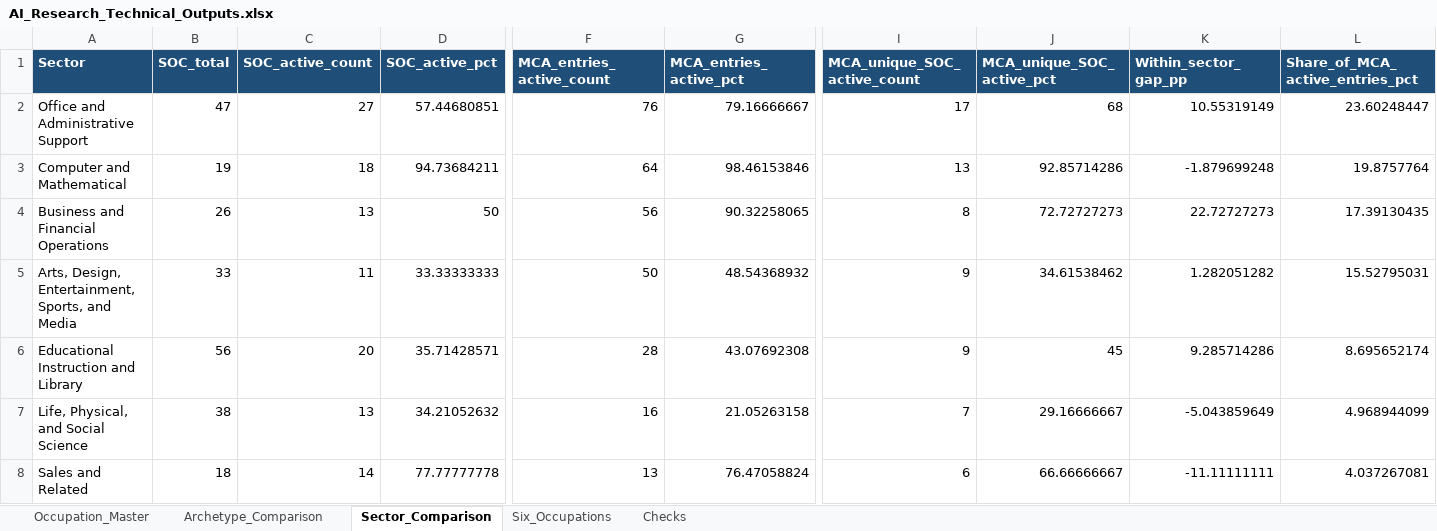
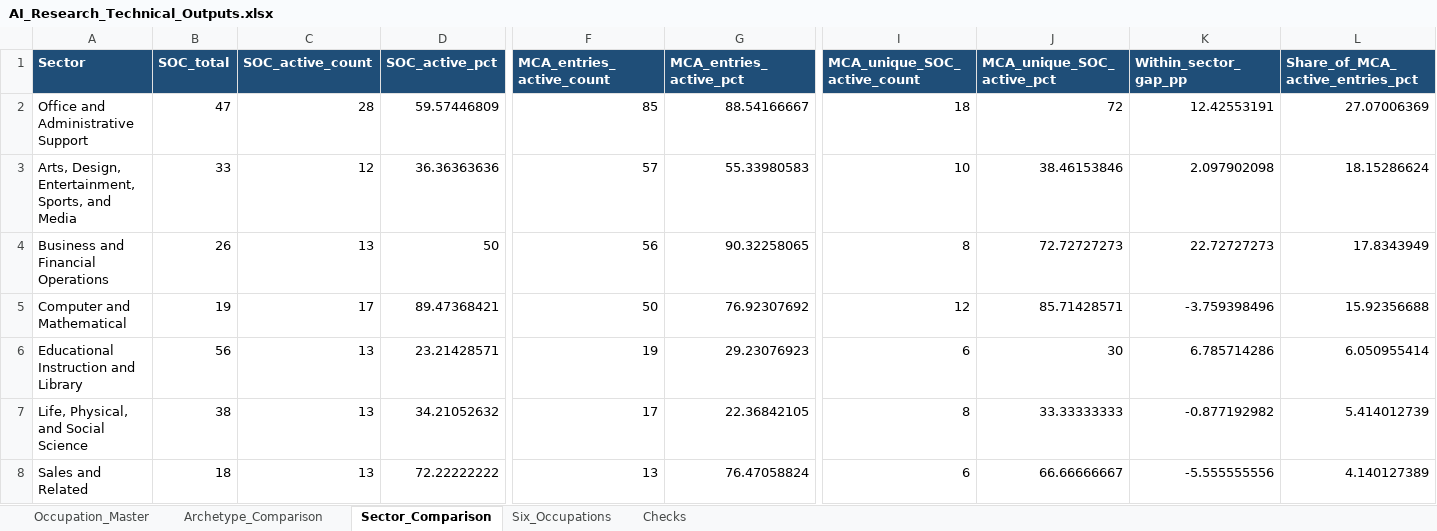
Before and after one commit to BSDSBA-JF/wadwani_intern, an Excel workbook: 10_AI_research/04_creating_output/AI_Research_Technical_Outputs.xlsx, sheet Sector_Comparison, drawn as a sheet; only a part is shown, gaps mark what is left out; values as stored, in another font and other column widths than the file's, no borders; removed rows and columns are numbered as before the commit, all else as after; rows hold the shown columns only; the diff covers the shown part only; the diff names each change by its address in the sheet, - before the commit and + after, or states it on an @@ line.

Commit message:
added comparison of ai measurements

```diff
--- a/10_AI_research/04_creating_output/AI_Research_Technical_Outputs.xlsx (sheet Sector_Comparison)
+++ b/10_AI_research/04_creating_output/AI_Research_Technical_Outputs.xlsx (sheet Sector_Comparison)
-C2 (SOC_active_count): 27
+C2 (SOC_active_count): 28
-D2 (SOC_active_pct): 57.44680851
+D2 (SOC_active_pct): 59.57446809
-F2 (MCA_entries_active_count): 76
+F2 (MCA_entries_active_count): 85
-G2 (MCA_entries_active_pct): 79.16666667
+G2 (MCA_entries_active_pct): 88.54166667
-I2 (MCA_unique_SOC_active_count): 17
+I2 (MCA_unique_SOC_active_count): 18
-J2 (MCA_unique_SOC_active_pct): 68
+J2 (MCA_unique_SOC_active_pct): 72
-K2 (Within_sector_gap_pp): 10.55319149
+K2 (Within_sector_gap_pp): 12.42553191
-L2 (Share_of_MCA_active_entries_pct): 23.60248447
+L2 (Share_of_MCA_active_entries_pct): 27.07006369
-row 3: Computer and Mathematical | 19 | 18 | 94.73684211 | 64 | 98.46153846 | 13 | 92.85714286 | -1.879699248 | 19.8757764
+row 3: Arts, Design, Entertainment, Sports, and Media | 33 | 12 | 36.36363636 | 57 | 55.33980583 | 10 | 38.46153846 | 2.097902098 | 18.15286624
-L4 (Share_of_MCA_active_entries_pct): 17.39130435
+L4 (Share_of_MCA_active_entries_pct): 17.8343949
-row 5: Arts, Design, Entertainment, Sports, and Media | 33 | 11 | 33.33333333 | 50 | 48.54368932 | 9 | 34.61538462 | 1.282051282 | 15.52795031
+row 5: Computer and Mathematical | 19 | 17 | 89.47368421 | 50 | 76.92307692 | 12 | 85.71428571 | -3.759398496 | 15.92356688
-C6 (SOC_active_count): 20
+C6 (SOC_active_count): 13
-D6 (SOC_active_pct): 35.71428571
+D6 (SOC_active_pct): 23.21428571
-F6 (MCA_entries_active_count): 28
+F6 (MCA_entries_active_count): 19
-G6 (MCA_entries_active_pct): 43.07692308
+G6 (MCA_entries_active_pct): 29.23076923
-I6 (MCA_unique_SOC_active_count): 9
+I6 (MCA_unique_SOC_active_count): 6
-J6 (MCA_unique_SOC_active_pct): 45
+J6 (MCA_unique_SOC_active_pct): 30
-K6 (Within_sector_gap_pp): 9.285714286
+K6 (Within_sector_gap_pp): 6.785714286
-L6 (Share_of_MCA_active_entries_pct): 8.695652174
+L6 (Share_of_MCA_active_entries_pct): 6.050955414
-F7 (MCA_entries_active_count): 16
+F7 (MCA_entries_active_count): 17
-G7 (MCA_entries_active_pct): 21.05263158
+G7 (MCA_entries_active_pct): 22.36842105
-I7 (MCA_unique_SOC_active_count): 7
+I7 (MCA_unique_SOC_active_count): 8
-J7 (MCA_unique_SOC_active_pct): 29.16666667
+J7 (MCA_unique_SOC_active_pct): 33.33333333
-K7 (Within_sector_gap_pp): -5.043859649
+K7 (Within_sector_gap_pp): -0.877192982
-L7 (Share_of_MCA_active_entries_pct): 4.968944099
+L7 (Share_of_MCA_active_entries_pct): 5.414012739
-C8 (SOC_active_count): 14
+C8 (SOC_active_count): 13
-D8 (SOC_active_pct): 77.77777778
+D8 (SOC_active_pct): 72.22222222
-K8 (Within_sector_gap_pp): -11.11111111
+K8 (Within_sector_gap_pp): -5.555555556
-L8 (Share_of_MCA_active_entries_pct): 4.037267081
+L8 (Share_of_MCA_active_entries_pct): 4.140127389
```
Also changed, not shown: 3 added rows, 3 removed rows and 20 edited cells elsewhere in this sheet, sheet Occupation_Master, sheet Six_Occupations, sheet Archetype_Comparison, sheet Checks, 8 other files.
